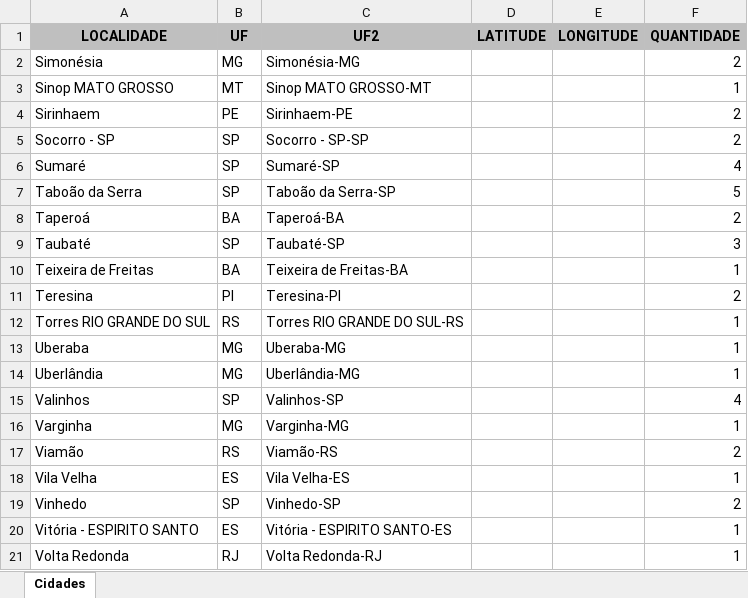
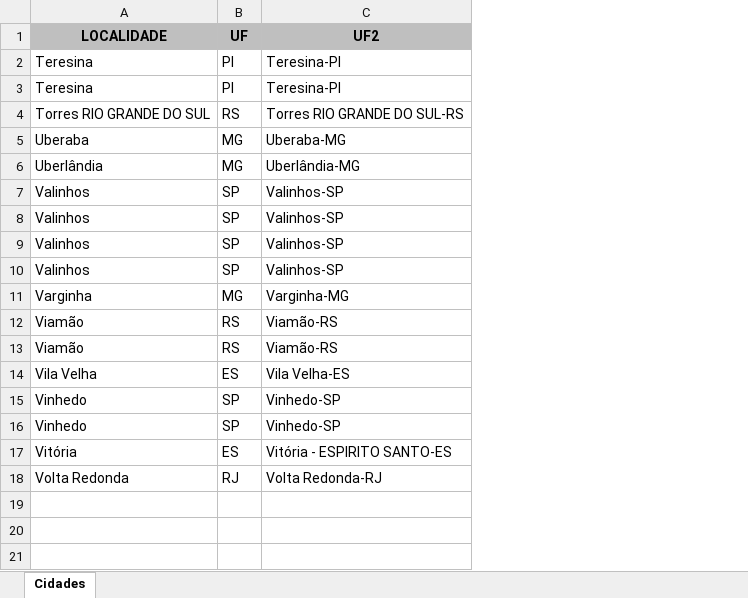
Before and after one commit to gustavogomes2/Meus-Projetos, an Excel workbook: Mapa Interativo/Long e Alt - Cidades/arquivtest.xlsx, sheet Cidades, drawn as a sheet; values as stored, in another font and other column widths than the file's, no borders; removed rows and columns are numbered as before the commit, all else as after; the diff names each change by its address in the sheet, - before the commit and + after, or states it on an @@ line.

```diff
--- a/Mapa Interativo/Long e Alt - Cidades/arquivtest.xlsx (sheet Cidades)
+++ b/Mapa Interativo/Long e Alt - Cidades/arquivtest.xlsx (sheet Cidades)
-column D (LATITUDE), empty
-column E (LONGITUDE), empty
-column F (QUANTIDADE), rows 11-21: 2 | 1 | 1 | 1 | 4 | 1 | 2 | 1 | 2 | 1 | 1
-row 2: Simonésia | MG | Simonésia-MG |  |  | 2
-row 3: Sinop MATO GROSSO | MT | Sinop MATO GROSSO-MT |  |  | 1
-row 4: Sirinhaem | PE | Sirinhaem-PE |  |  | 2
-row 5: Socorro - SP | SP | Socorro - SP-SP |  |  | 2
-row 6: Sumaré | SP | Sumaré-SP |  |  | 4
-row 7: Taboão da Serra | SP | Taboão da Serra-SP |  |  | 5
-row 8: Taperoá | BA | Taperoá-BA |  |  | 2
-row 9: Taubaté | SP | Taubaté-SP |  |  | 3
-row 10: Teixeira de Freitas | BA | Teixeira de Freitas-BA |  |  | 1
+row 2: Teresina | PI | Teresina-PI
+row 8: Valinhos | SP | Valinhos-SP
+row 9: Valinhos | SP | Valinhos-SP
+row 10: Valinhos | SP | Valinhos-SP
+row 12: Viamão | RS | Viamão-RS
+row 16: Vinhedo | SP | Vinhedo-SP
-A17 (LOCALIDADE): Vitória - ESPIRITO SANTO
+A17 (LOCALIDADE): Vitória
```
Also changed, not shown: formulas that keep their value, Mapa Interativo/Long e Alt - Cidades/dadosbruto.xlsx, 6 other files.
